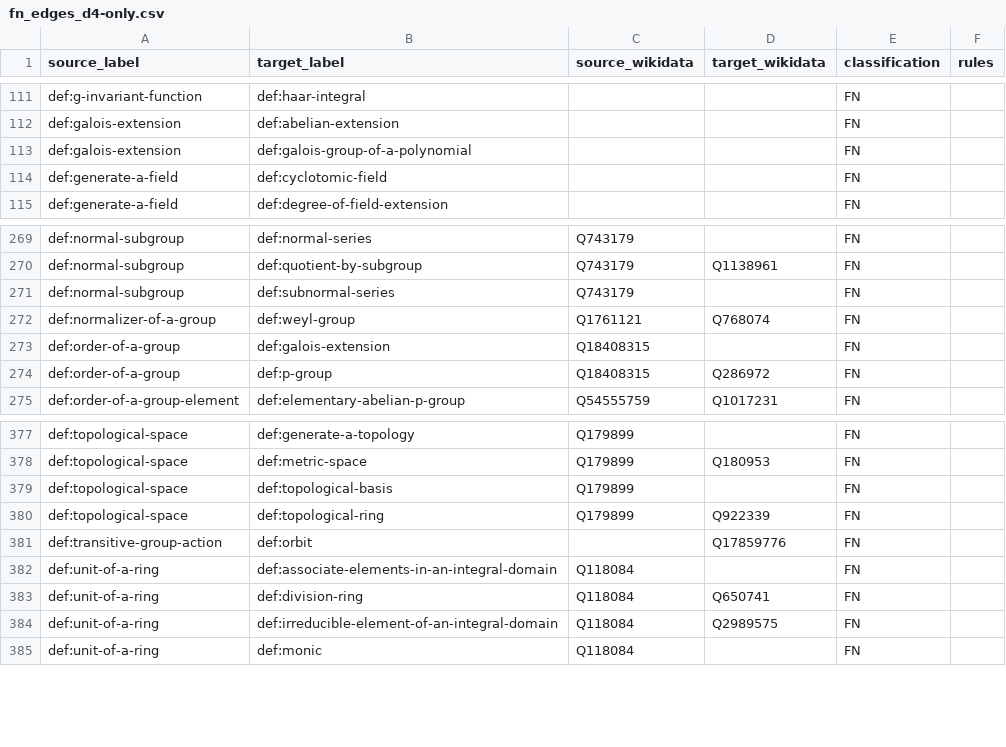
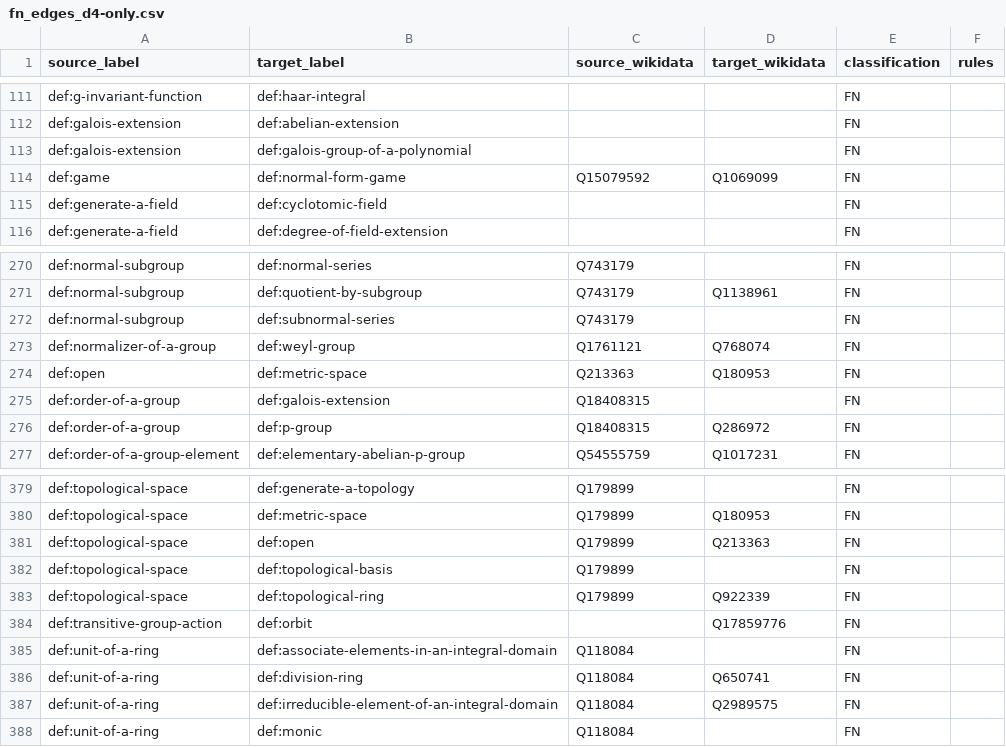
Before and after one commit to ElifUskuplu/KnowTex, a CSV file: benchmark/data/results/fn_edges_d4-only.csv, drawn as a sheet; only a part is shown, gaps mark what is left out; the diff names each change by its address in the sheet, - before the commit and + after, or states it on an @@ line.

```diff
--- a/benchmark/data/results/fn_edges_d4-only.csv
+++ b/benchmark/data/results/fn_edges_d4-only.csv
+row 114: def:game | def:normal-form-game | Q15079592 | Q1069099 | FN
+row 274: def:open | def:metric-space | Q213363 | Q180953 | FN
+row 381: def:topological-space | def:open | Q179899 | Q213363 | FN
```
Also changed, not shown: benchmark/data/results/fp_edges_d4-only.csv, benchmark/data/results/tp_edges_d4-only.csv, 15 other files.
